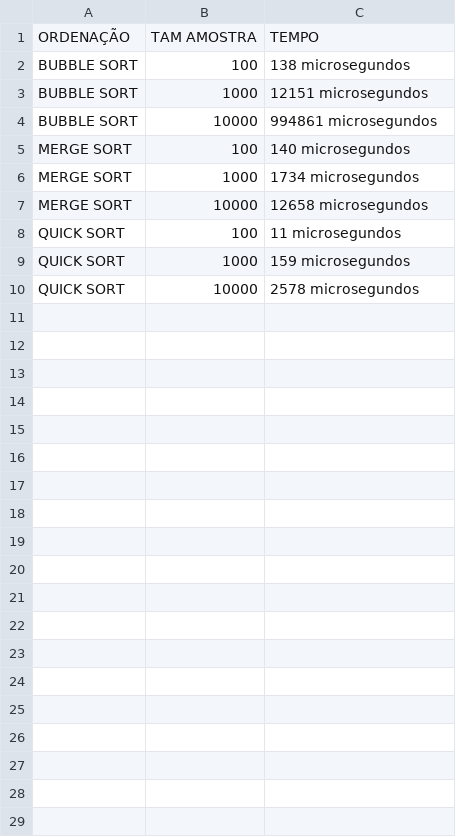
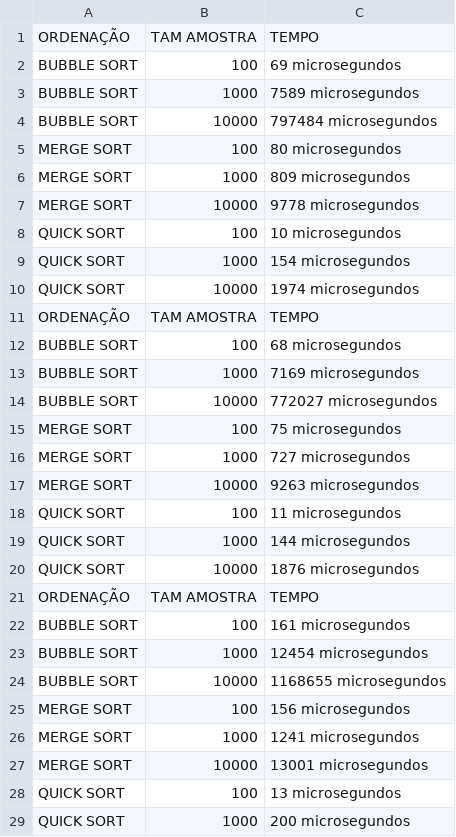
Before and after one commit to andresidrim/Projeto-Analise-de-Desempenho-de-Algoritmo, a CSV file: src/results/output.csv, drawn as a sheet; only a part is shown; the diff covers the shown part only.

```diff
--- a/src/results/output.csv
+++ b/src/results/output.csv
@@ -1,10 +1,29 @@
 ORDENAÇÃO,TAM AMOSTRA,TEMPO
-BUBBLE SORT,100,138 microsegundos
-BUBBLE SORT,1000,12151 microsegundos
-BUBBLE SORT,10000,994861 microsegundos
-MERGE SORT,100,140 microsegundos
-MERGE SORT,1000,1734 microsegundos
-MERGE SORT,10000,12658 microsegundos
+BUBBLE SORT,100,69 microsegundos
+BUBBLE SORT,1000,7589 microsegundos
+BUBBLE SORT,10000,797484 microsegundos
+MERGE SORT,100,80 microsegundos
+MERGE SORT,1000,809 microsegundos
+MERGE SORT,10000,9778 microsegundos
+QUICK SORT,100,10 microsegundos
+QUICK SORT,1000,154 microsegundos
+QUICK SORT,10000,1974 microsegundos
+ORDENAÇÃO,TAM AMOSTRA,TEMPO
+BUBBLE SORT,100,68 microsegundos
+BUBBLE SORT,1000,7169 microsegundos
+BUBBLE SORT,10000,772027 microsegundos
+MERGE SORT,100,75 microsegundos
+MERGE SORT,1000,727 microsegundos
+MERGE SORT,10000,9263 microsegundos
 QUICK SORT,100,11 microsegundos
-QUICK SORT,1000,159 microsegundos
-QUICK SORT,10000,2578 microsegundos
+QUICK SORT,1000,144 microsegundos
+QUICK SORT,10000,1876 microsegundos
+ORDENAÇÃO,TAM AMOSTRA,TEMPO
+BUBBLE SORT,100,161 microsegundos
+BUBBLE SORT,1000,12454 microsegundos
+BUBBLE SORT,10000,1168655 microsegundos
+MERGE SORT,100,156 microsegundos
+MERGE SORT,1000,1241 microsegundos
+MERGE SORT,10000,13001 microsegundos
+QUICK SORT,100,13 microsegundos
+QUICK SORT,1000,200 microsegundos
```
Also changed, not shown: 1 added row elsewhere in this file, 3 other files.
